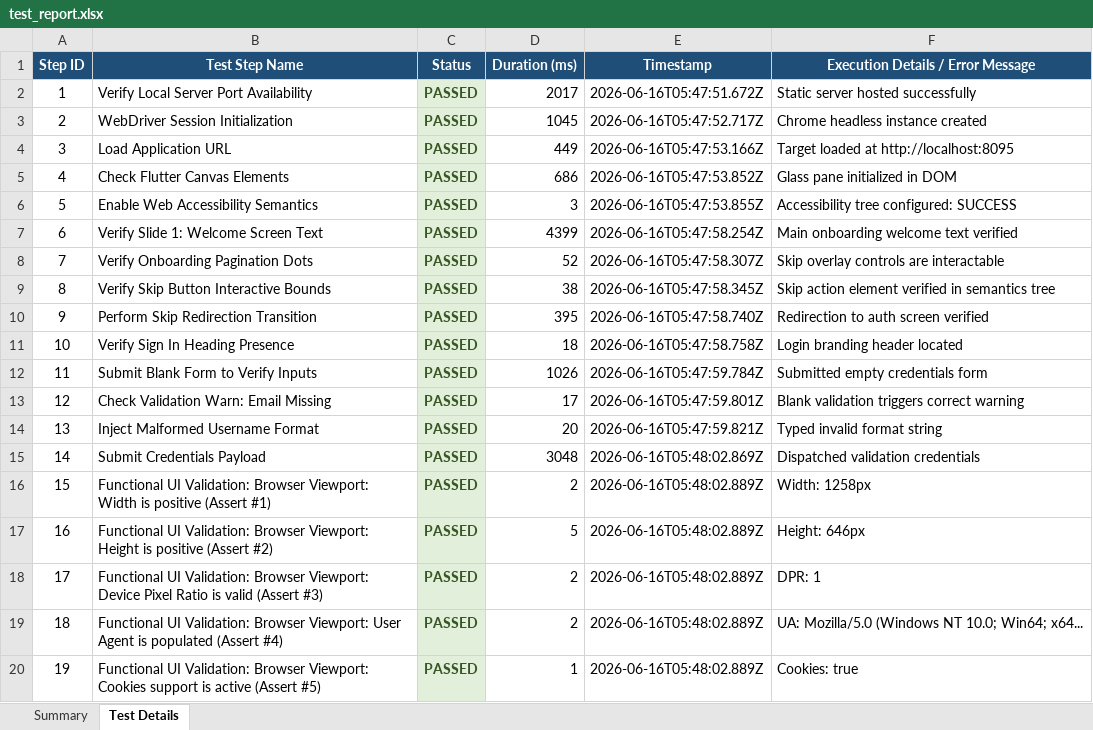
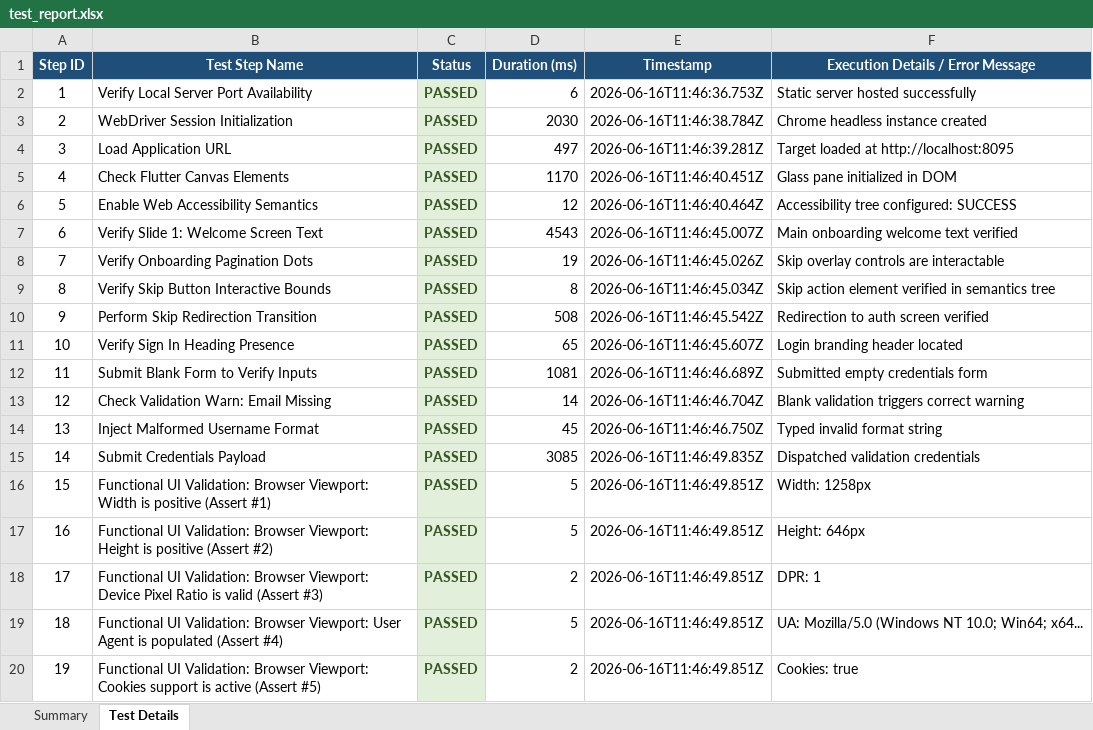
Before and after one commit to Charan89781/LocalSync, an Excel workbook: backend/testing/selenium-tests/test_report.xlsx, sheet Test Details, drawn as a sheet; only a part is shown; values as stored, in another font and other column widths than the file's, no borders; the diff covers the shown part only; the diff names each change by its address in the sheet, - before the commit and + after, or states it on an @@ line.

```diff
--- a/backend/testing/selenium-tests/test_report.xlsx (sheet Test Details)
+++ b/backend/testing/selenium-tests/test_report.xlsx (sheet Test Details)
-D2 (Duration (ms)): 2017
+D2 (Duration (ms)): 6
-E2 (Timestamp): 2026-06-16T05:47:51.672Z
+E2 (Timestamp): 2026-06-16T11:46:36.753Z
-D3 (Duration (ms)): 1045
+D3 (Duration (ms)): 2030
-E3 (Timestamp): 2026-06-16T05:47:52.717Z
+E3 (Timestamp): 2026-06-16T11:46:38.784Z
-D4 (Duration (ms)): 449
+D4 (Duration (ms)): 497
-E4 (Timestamp): 2026-06-16T05:47:53.166Z
+E4 (Timestamp): 2026-06-16T11:46:39.281Z
-D5 (Duration (ms)): 686
+D5 (Duration (ms)): 1170
-E5 (Timestamp): 2026-06-16T05:47:53.852Z
+E5 (Timestamp): 2026-06-16T11:46:40.451Z
-D6 (Duration (ms)): 3
+D6 (Duration (ms)): 12
-E6 (Timestamp): 2026-06-16T05:47:53.855Z
+E6 (Timestamp): 2026-06-16T11:46:40.464Z
-D7 (Duration (ms)): 4399
+D7 (Duration (ms)): 4543
-E7 (Timestamp): 2026-06-16T05:47:58.254Z
+E7 (Timestamp): 2026-06-16T11:46:45.007Z
-D8 (Duration (ms)): 52
+D8 (Duration (ms)): 19
-E8 (Timestamp): 2026-06-16T05:47:58.307Z
+E8 (Timestamp): 2026-06-16T11:46:45.026Z
-D9 (Duration (ms)): 38
+D9 (Duration (ms)): 8
-E9 (Timestamp): 2026-06-16T05:47:58.345Z
+E9 (Timestamp): 2026-06-16T11:46:45.034Z
-D10 (Duration (ms)): 395
+D10 (Duration (ms)): 508
-E10 (Timestamp): 2026-06-16T05:47:58.740Z
+E10 (Timestamp): 2026-06-16T11:46:45.542Z
-D11 (Duration (ms)): 18
+D11 (Duration (ms)): 65
-E11 (Timestamp): 2026-06-16T05:47:58.758Z
+E11 (Timestamp): 2026-06-16T11:46:45.607Z
-D12 (Duration (ms)): 1026
+D12 (Duration (ms)): 1081
-E12 (Timestamp): 2026-06-16T05:47:59.784Z
+E12 (Timestamp): 2026-06-16T11:46:46.689Z
-D13 (Duration (ms)): 17
+D13 (Duration (ms)): 14
-E13 (Timestamp): 2026-06-16T05:47:59.801Z
+E13 (Timestamp): 2026-06-16T11:46:46.704Z
-D14 (Duration (ms)): 20
+D14 (Duration (ms)): 45
-E14 (Timestamp): 2026-06-16T05:47:59.821Z
+E14 (Timestamp): 2026-06-16T11:46:46.750Z
-D15 (Duration (ms)): 3048
+D15 (Duration (ms)): 3085
-E15 (Timestamp): 2026-06-16T05:48:02.869Z
+E15 (Timestamp): 2026-06-16T11:46:49.835Z
-D16 (Duration (ms)): 2
+D16 (Duration (ms)): 5
-E16:E20 (Timestamp): 2026-06-16T05:48:02.889Z
+E16:E20 (Timestamp): 2026-06-16T11:46:49.851Z
-D19 (Duration (ms)): 2
+D19 (Duration (ms)): 5
-D20 (Duration (ms)): 1
+D20 (Duration (ms)): 2
```
Also changed, not shown: 143 edited cells elsewhere in this sheet, sheet Summary, backend/testing/appium-testing/appium_test_report.xlsx, 1 other file.
